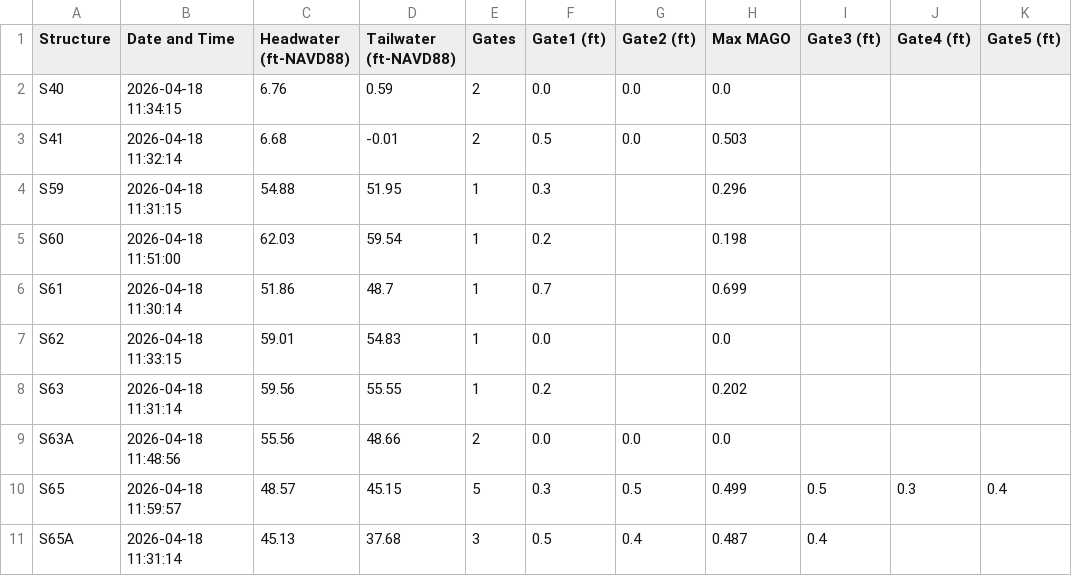
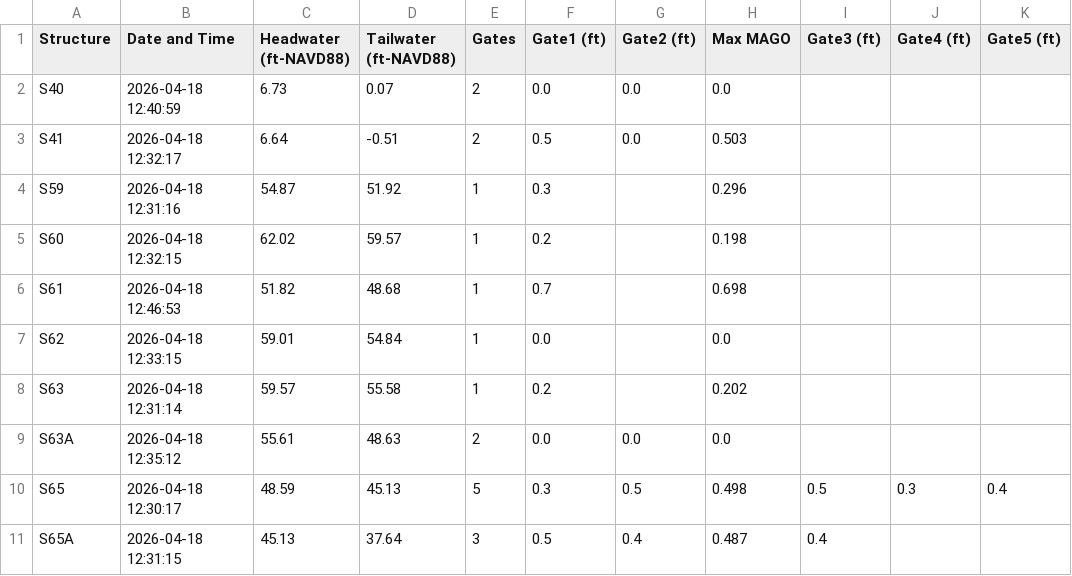
Before and after one commit to gabrbepe/Pollynomial-Fitted-MAGO-Calculator-Ver3.1, a CSV file: daily_data.csv, drawn as a sheet; only a part is shown; the diff covers the shown part only; the diff names each change by its address in the sheet, - before the commit and + after, or states it on an @@ line.

Commit message:
Daily update: 2026-04-18

```diff
--- a/daily_data.csv
+++ b/daily_data.csv
-B2 (Date and Time): 2026-04-18 11:34:15
+B2 (Date and Time): 2026-04-18 12:40:59
-C2 (Headwater (ft-NAVD88)): 6.76
+C2 (Headwater (ft-NAVD88)): 6.73
-D2 (Tailwater (ft-NAVD88)): 0.59
+D2 (Tailwater (ft-NAVD88)): 0.07
-B3 (Date and Time): 2026-04-18 11:32:14
+B3 (Date and Time): 2026-04-18 12:32:17
-C3 (Headwater (ft-NAVD88)): 6.68
+C3 (Headwater (ft-NAVD88)): 6.64
-D3 (Tailwater (ft-NAVD88)): -0.01
+D3 (Tailwater (ft-NAVD88)): -0.51
-B4 (Date and Time): 2026-04-18 11:31:15
+B4 (Date and Time): 2026-04-18 12:31:16
-C4 (Headwater (ft-NAVD88)): 54.88
+C4 (Headwater (ft-NAVD88)): 54.87
-D4 (Tailwater (ft-NAVD88)): 51.95
+D4 (Tailwater (ft-NAVD88)): 51.92
-B5 (Date and Time): 2026-04-18 11:51:00
+B5 (Date and Time): 2026-04-18 12:32:15
-C5 (Headwater (ft-NAVD88)): 62.03
+C5 (Headwater (ft-NAVD88)): 62.02
-D5 (Tailwater (ft-NAVD88)): 59.54
+D5 (Tailwater (ft-NAVD88)): 59.57
-B6 (Date and Time): 2026-04-18 11:30:14
+B6 (Date and Time): 2026-04-18 12:46:53
-C6 (Headwater (ft-NAVD88)): 51.86
+C6 (Headwater (ft-NAVD88)): 51.82
-D6 (Tailwater (ft-NAVD88)): 48.7
+D6 (Tailwater (ft-NAVD88)): 48.68
-H6 (Max MAGO): 0.699
+H6 (Max MAGO): 0.698
-B7 (Date and Time): 2026-04-18 11:33:15
+B7 (Date and Time): 2026-04-18 12:33:15
-D7 (Tailwater (ft-NAVD88)): 54.83
+D7 (Tailwater (ft-NAVD88)): 54.84
-B8 (Date and Time): 2026-04-18 11:31:14
+B8 (Date and Time): 2026-04-18 12:31:14
-C8 (Headwater (ft-NAVD88)): 59.56
+C8 (Headwater (ft-NAVD88)): 59.57
-D8 (Tailwater (ft-NAVD88)): 55.55
+D8 (Tailwater (ft-NAVD88)): 55.58
-B9 (Date and Time): 2026-04-18 11:48:56
+B9 (Date and Time): 2026-04-18 12:35:12
-C9 (Headwater (ft-NAVD88)): 55.56
+C9 (Headwater (ft-NAVD88)): 55.61
-D9 (Tailwater (ft-NAVD88)): 48.66
+D9 (Tailwater (ft-NAVD88)): 48.63
-B10 (Date and Time): 2026-04-18 11:59:57
+B10 (Date and Time): 2026-04-18 12:30:17
-C10 (Headwater (ft-NAVD88)): 48.57
+C10 (Headwater (ft-NAVD88)): 48.59
-D10 (Tailwater (ft-NAVD88)): 45.15
+D10 (Tailwater (ft-NAVD88)): 45.13
-H10 (Max MAGO): 0.499
+H10 (Max MAGO): 0.498
-B11 (Date and Time): 2026-04-18 11:31:14
+B11 (Date and Time): 2026-04-18 12:31:15
-D11 (Tailwater (ft-NAVD88)): 37.68
+D11 (Tailwater (ft-NAVD88)): 37.64
```
Also changed, not shown: 57 edited cells elsewhere in this file.
